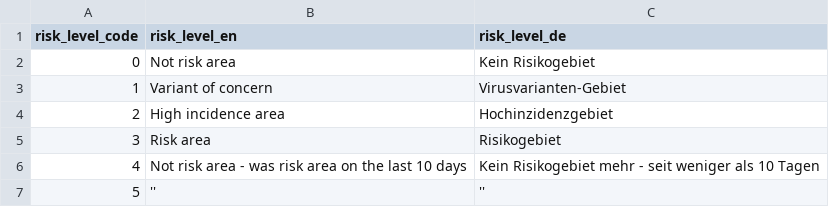
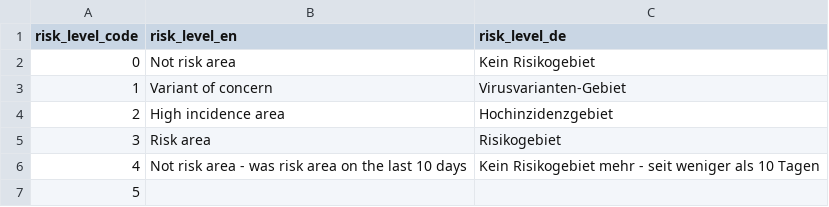
Before and after one commit to dieghernan/RKI-Corona-Atlas, a CSV file: assets/data/risk_level_code.csv, drawn as a sheet.

```diff
--- a/assets/data/risk_level_code.csv
+++ b/assets/data/risk_level_code.csv
@@ -6,2 +6,2 @@ risk_level_code,risk_level_en,risk_level_de
 4,Not risk area - was risk area on the last 10 days,Kein Risikogebiet mehr - seit weniger als 10 Tagen
-5,'',''
+5,,
```
Also changed, not shown: assets/data/db_countries.csv, assets/data/db_scrapped.csv, 2 other files.
